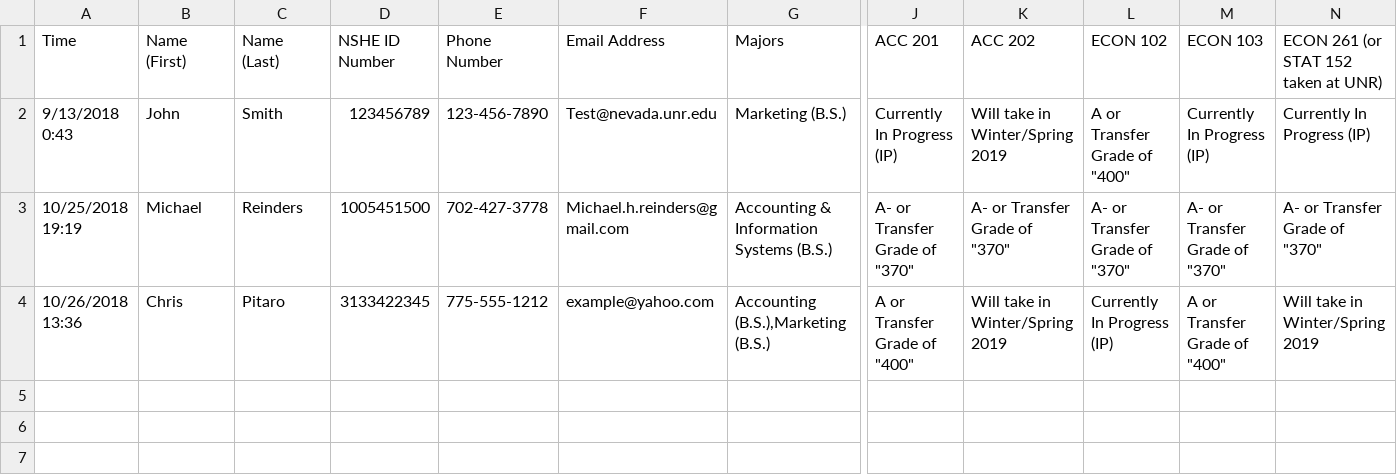
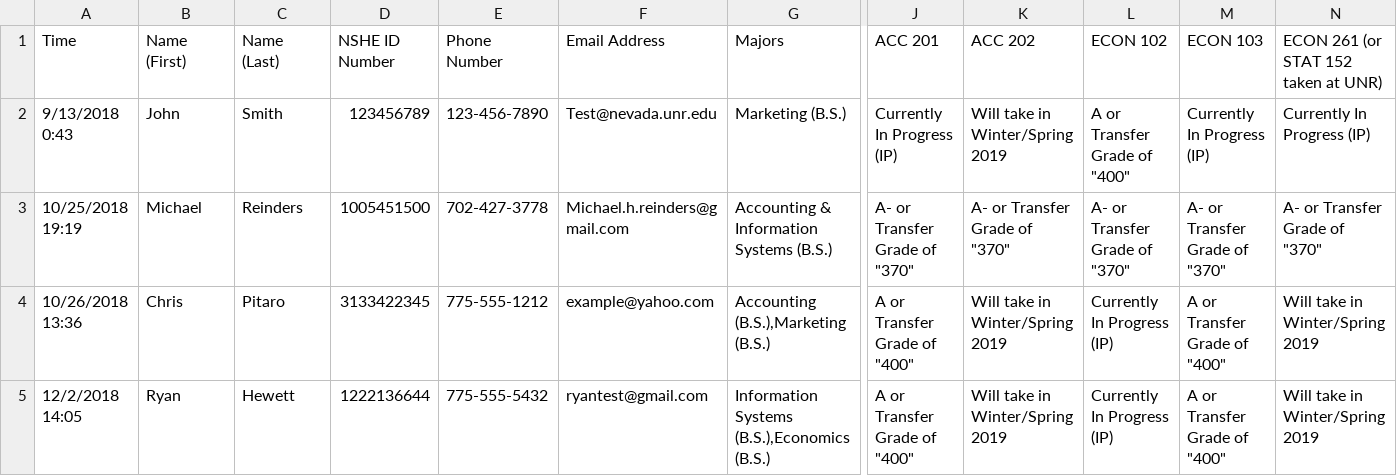
Before and after one commit to mreinders13/IS495-Project, a CSV file: TheCollegeofBusinessUNRMajorApplicationFall2018_Data.csv, drawn as a sheet; only a part is shown, gaps mark what is left out; rows hold the shown columns only; the diff names each change by its address in the sheet, - before the commit and + after, or states it on an @@ line.

```diff
--- a/TheCollegeofBusinessUNRMajorApplicationFall2018_Data.csv
+++ b/TheCollegeofBusinessUNRMajorApplicationFall2018_Data.csv
+row 5: 12/2/2018 14:05 | Ryan | Hewett | 1222136644 | 775-555-5432 | ryantest@gmail.com | Information Systems (B.S.),Economics (B.S.) | A or Transfer Grade of "400" | Will take in Winter/Spring 2019 | Currently In Progress (IP) | A or Transfer Grade of "400" | Will take in Winter/Spring 2019
```
Also changed, not shown: 1 other file.
